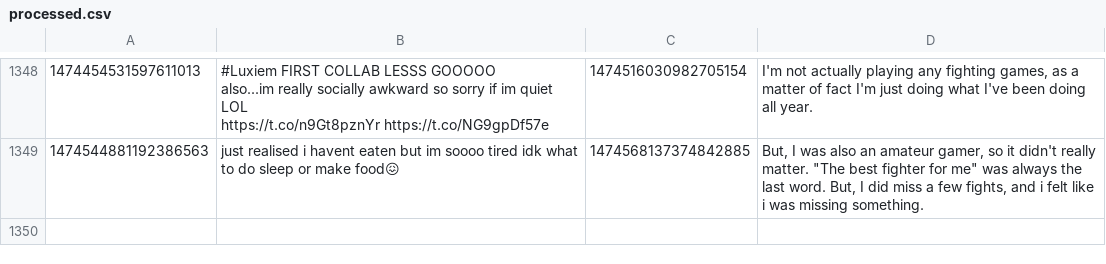
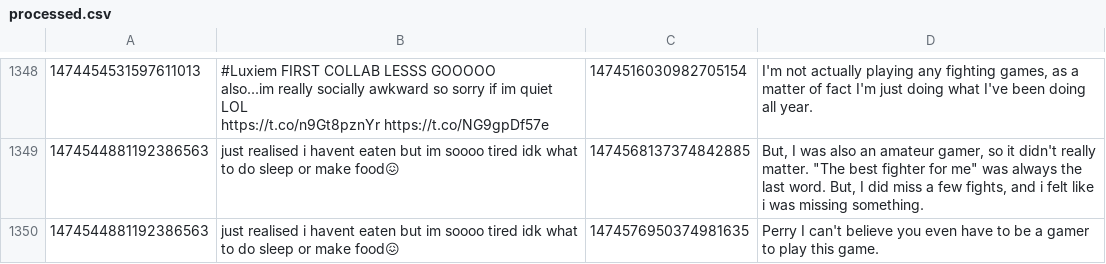
Before and after one commit to KayTwenty/PerryGPT, a CSV file: processed.csv, drawn as a sheet; only a part is shown, gaps mark what is left out.

```diff
--- a/processed.csv
+++ b/processed.csv
@@ -1541 +1541,2 @@ https://t.co/n9Gt8pznYr https://t.co/NG9gpDf57e",1474516030982705154,"I'm not ac
 1474544881192386563,just realised i havent eaten but im soooo tired idk what to do sleep or make food😖,1474568137374842885,"But, I was also an amateur gamer, so it didn't really matter. ""The best fighter for me"" was always the last word. But, I did miss a few fights, and i felt like i was missing something."
+1474544881192386563,just realised i havent eaten but im soooo tired idk what to do sleep or make food😖,1474576950374981635,Perry I can't believe you even have to be a gamer to play this game.
```
